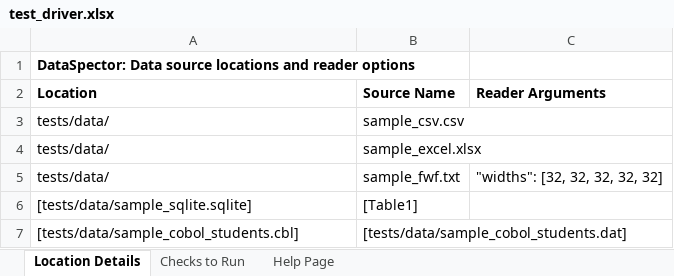
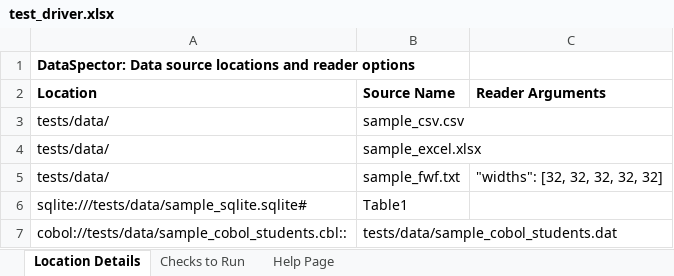
Before and after one commit to aberndsen/dataspector, an Excel workbook: test_driver.xlsx, sheet Location Details, drawn as a sheet; values as stored, in another font and other column widths than the file's, no borders; removed rows and columns are numbered as before the commit, all else as after; the diff names each change by its address in the sheet, - before the commit and + after, or states it on an @@ line.

Commit message:
feat!: remove legacy bracket/tuple locators in favor of unified URI syntax (v2.0.0) (#10)
* feat!: remove legacy bracket/tuple locators in favor of unified URI syntax & DataSourceSpec

BREAKING CHANGE: Legacy bracketed ('[file][sheet]', '[layout.cbl][data.dat]', '[server][db][table]') and tuple locators have been removed. Use unified URI/scheme locators ('excel://book.xlsx#Sheet1', 'cobol://layout.cbl::data.dat', 'sqlite:///db.sqlite#Table1', 'postgresql+psycopg://...#table', 'snowflake://...#table') or DataSourceSpec instead. Also fixes publish.yml so skip markers are only checked on the HEAD commit subject line.

* docs(readme): align DataSpector logo inline with top heading

```diff
--- a/test_driver.xlsx (sheet Location Details)
+++ b/test_driver.xlsx (sheet Location Details)
-row 6: [tests/data/sample_sqlite.sqlite] | [Table1]
+row 6: sqlite:///tests/data/sample_sqlite.sqlite# | Table1
-A7 (Location): [tests/data/sample_cobol_students.cbl]
+A7 (Location): cobol://tests/data/sample_cobol_students.cbl::
-B7 (Source Name): [tests/data/sample_cobol_students.dat]
+B7 (Source Name): tests/data/sample_cobol_students.dat
```
Also changed, not shown: sheet Checks to Run, 12 other files.
